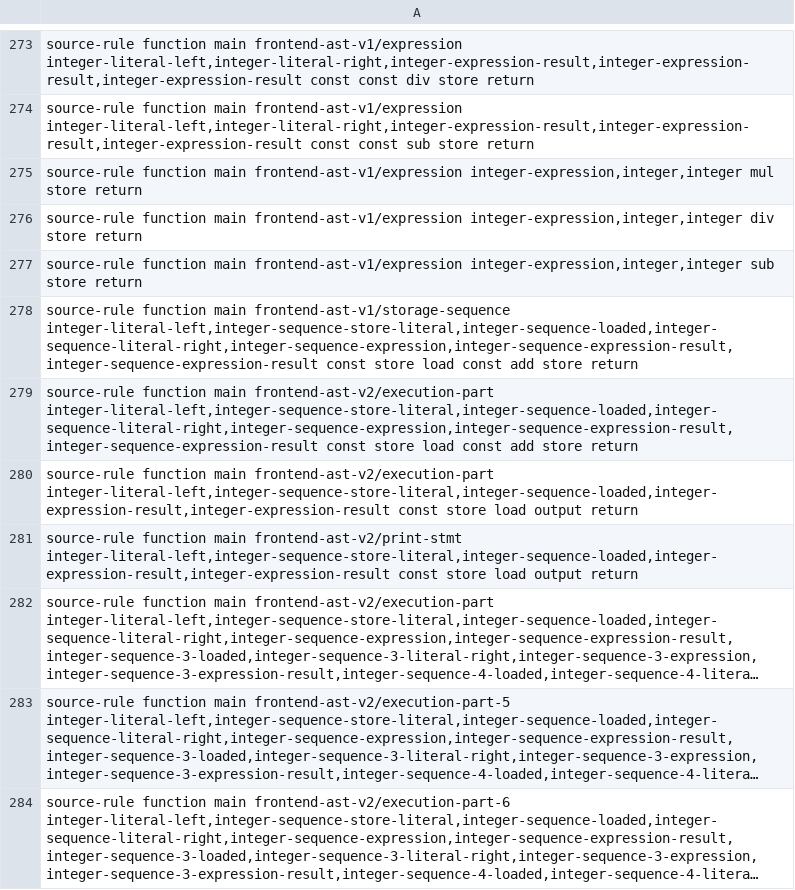
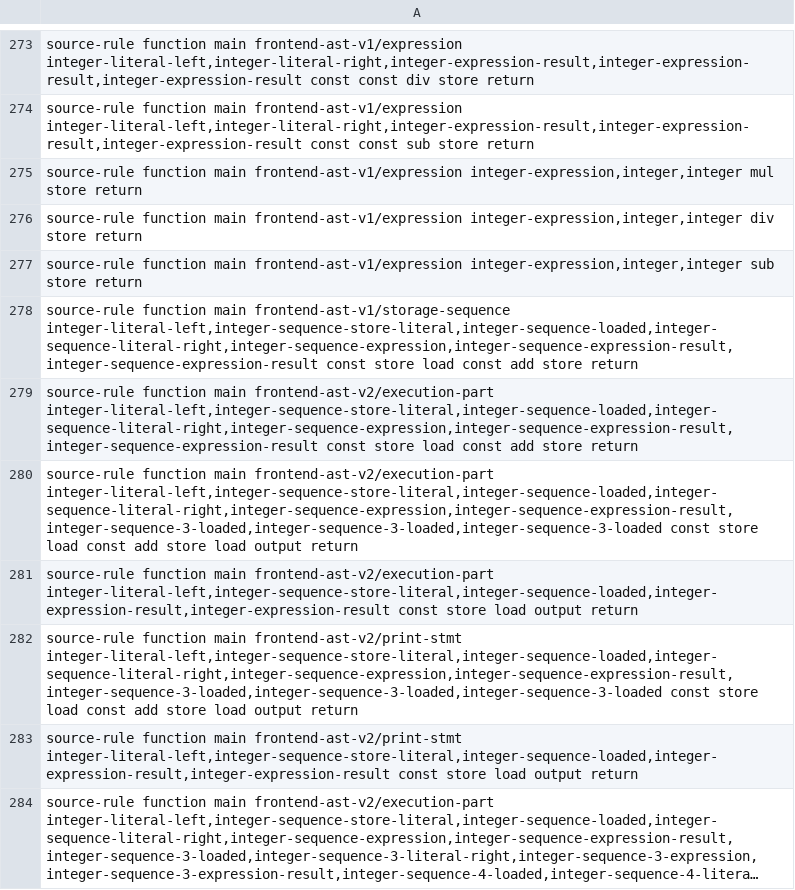
Before and after one commit to lazy-fortran/fortback-new, a TSV file: spec/mir_v0_riscv_linux_bridge_policy.tsv, drawn as a sheet; only a part is shown, gaps mark what is left out; the shorter side is filled out with more unchanged rows; long unchanged cells end in …; the diff names each change by its address in the sheet, - before the commit and + after, or states it on an @@ line.

Commit message:
Extend MIR PRINT variable expression route

```diff
--- a/spec/mir_v0_riscv_linux_bridge_policy.tsv
+++ b/spec/mir_v0_riscv_linux_bridge_policy.tsv
+row 280: source-rule function main frontend-ast-v2/execution-part integer-literal-left,integer-sequence-store-literal,integer-sequence-loaded,integer-sequence-literal-right,integer-sequence-expression,integer-sequence-expression-result,integer-sequence-3-loaded,integer-sequence-3-loaded,integer-sequence-3-loaded const store load const add store load output return
+row 282: source-rule function main frontend-ast-v2/print-stmt integer-literal-left,integer-sequence-store-literal,integer-sequence-loaded,integer-sequence-literal-right,integer-sequence-expression,integer-sequence-expression-result,integer-sequence-3-loaded,integer-sequence-3-loaded,integer-sequence-3-loaded const store load const add store load output return
```
Also changed, not shown: 3 other files.
